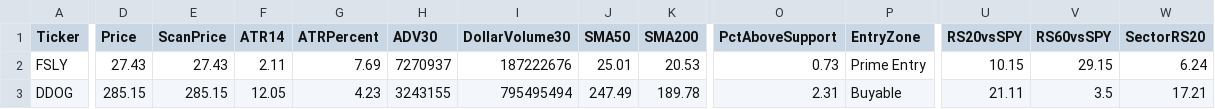
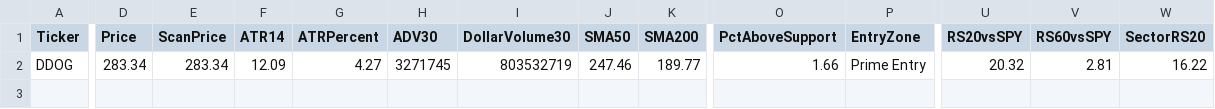
Before and after one commit to nryan63/stock-scanner-output, a CSV file: scanner_qualifiers_v3.csv, drawn as a sheet; only a part is shown, gaps mark what is left out; removed rows and columns are numbered as before the commit, all else as after; rows hold the shown columns only; the diff covers the shown part only; the diff names each change by its address in the sheet, - before the commit and + after, or states it on an @@ line.

```diff
--- a/scanner_qualifiers_v3.csv
+++ b/scanner_qualifiers_v3.csv
-row 2: FSLY | 27.43 | 27.43 | 2.11 | 7.69 | 7270937 | 187222676 | 25.01 | 20.53 | 0.73 | Prime Entry | 10.15 | 29.15 | 6.24
-D2 (Price): 285.15
+D2 (Price): 283.34
-E2 (ScanPrice): 285.15
+E2 (ScanPrice): 283.34
-F2 (ATR14): 12.05
+F2 (ATR14): 12.09
-G2 (ATRPercent): 4.23
+G2 (ATRPercent): 4.27
-H2 (ADV30): 3243155
+H2 (ADV30): 3271745
-I2 (DollarVolume30): 795495494
+I2 (DollarVolume30): 803532719
-J2 (SMA50): 247.49
+J2 (SMA50): 247.46
-K2 (SMA200): 189.78
+K2 (SMA200): 189.77
-O2 (PctAboveSupport): 2.31
+O2 (PctAboveSupport): 1.66
-P2 (EntryZone): Buyable
+P2 (EntryZone): Prime Entry
-U2 (RS20vsSPY): 21.11
+U2 (RS20vsSPY): 20.32
-V2 (RS60vsSPY): 3.5
+V2 (RS60vsSPY): 2.81
-W2 (SectorRS20): 17.21
+W2 (SectorRS20): 16.22
```
Also changed, not shown: 13 edited cells elsewhere in this file, scanner_results_v3.csv, scanner_top5_v4.csv, 1 other file.
